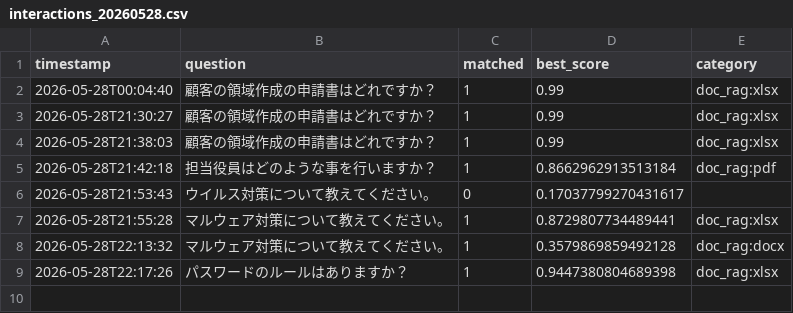
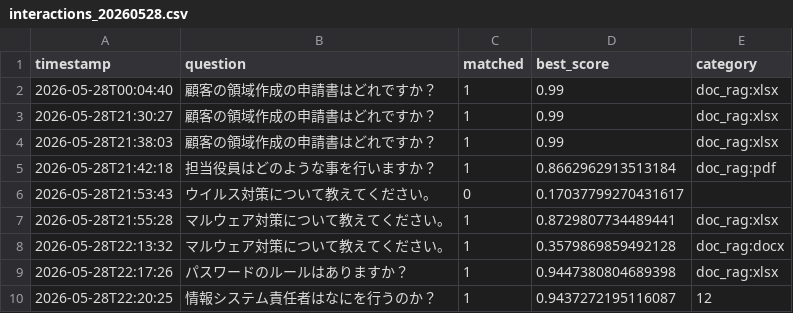
Before and after one commit to Hisa888/helpdesk_ai, a CSV file: streamlit_data/tenants/demo/logs/interactions_20260528.csv, drawn as a sheet; the diff names each change by its address in the sheet, - before the commit and + after, or states it on an @@ line.

Commit message:
Update log: tenants/demo/logs/interactions_20260528.csv

```diff
--- a/streamlit_data/tenants/demo/logs/interactions_20260528.csv
+++ b/streamlit_data/tenants/demo/logs/interactions_20260528.csv
+row 10: 2026-05-28T22:20:25 | 情報システム責任者はなにを行うのか？ | 1 | 0.9437272195116087 | 12
```
